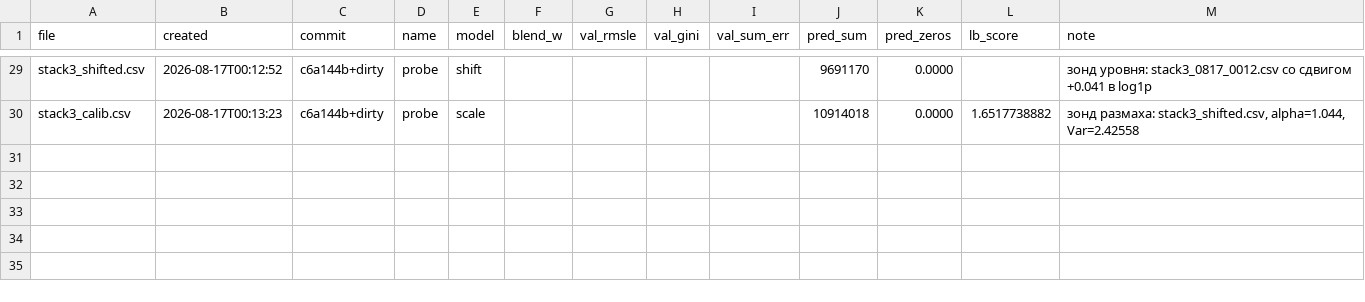
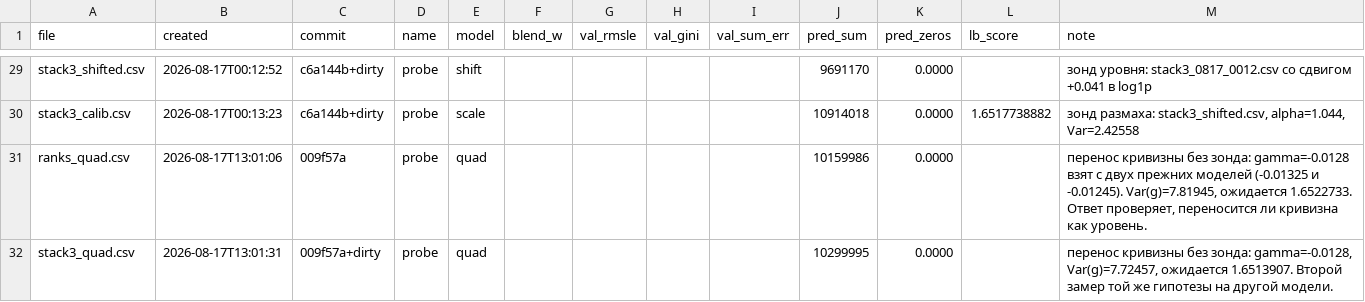
Before and after one commit to imaO0O/ozon-ml-champ, a CSV file: submissions/log.csv, drawn as a sheet; only a part is shown, gaps mark what is left out; the diff names each change by its address in the sheet, - before the commit and + after, or states it on an @@ line.

Commit message:
Глубокая сетка срезов не проходит приёмку; кривизна перенесена на два кандидата
Количество обучающих срезов при штатном шаге не проверялось ни разу за всю
работу — проверялся только шаг. Пробел закрыт:

                                       январь    декабрь
  штатная сетка (5 и 4 среза)         1.68181    1.74002
  глубокая сетка (8 и 7 срезов)       1.68298    1.73988

Обучающих строк на 56% больше (1.88 млн против 1.21), январь проигрывает
0.0012, декабрь выигрывает 0.00014 — ниже порога пересборки кэша. Отвергнуто.

Механизм тот же, что у обрезки истории: у среза 2025-05-20 истории 139 дней
против 379 у валидационного, tenure работает меткой среза, годовые окна
означают другое. Третье подтверждение правила о свежести срезов.

Перенос кривизны: три кандидата были недокалиброваны (сдвиг и растяжение есть,
кривизны нет). Два независимых замера коэффициента на моделях разной породы
дали -0.01325 и -0.01245, масштаб направления совпадает (Var(g) 7.82 против
7.80). Собраны ranks_quad.csv и stack3_quad.csv с перенесённым -0.0128,
ожидания 1.6522733 и 1.6513907 записаны в журнал до отправки.

Инвентаризация оставшихся направлений: в схеме лога нет идентификатора товара
или категории, поведение во времени закрыто существующими признаками. Живым
остаётся только трек C — окна сети 60/45 и трансформер.

```diff
--- a/submissions/log.csv
+++ b/submissions/log.csv
+row 31: ranks_quad.csv | 2026-08-17T13:01:06 | 009f57a | probe | quad |  |  |  |  | 10159986 | 0.0000 |  | перенос кривизны без зонда: gamma=-0.0128 взят с двух прежних моделей (-0.01325 и -0.01245). Var(g)=7.81945, ожидается 1.6522733. Ответ проверяет, переносится ли кривизна как уровень.
+row 32: stack3_quad.csv | 2026-08-17T13:01:31 | 009f57a+dirty | probe | quad |  |  |  |  | 10299995 | 0.0000 |  | перенос кривизны без зонда: gamma=-0.0128, Var(g)=7.72457, ожидается 1.6513907. Второй замер той же гипотезы на другой модели.
```
Also changed, not shown: 2 other files.
